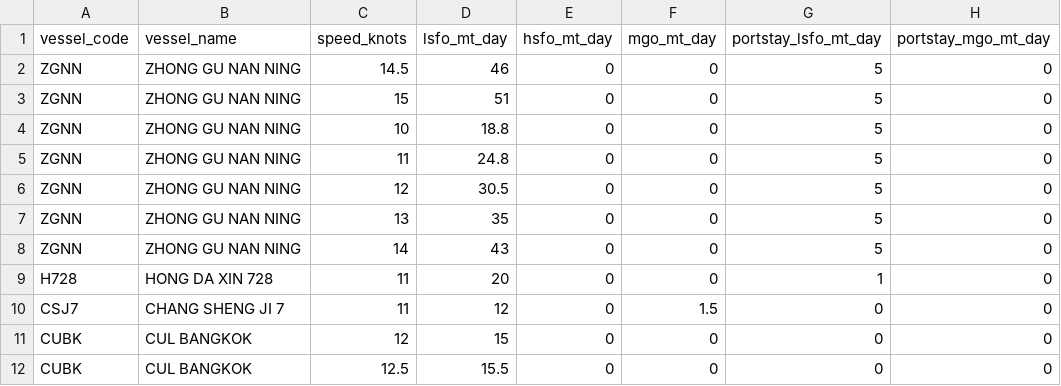
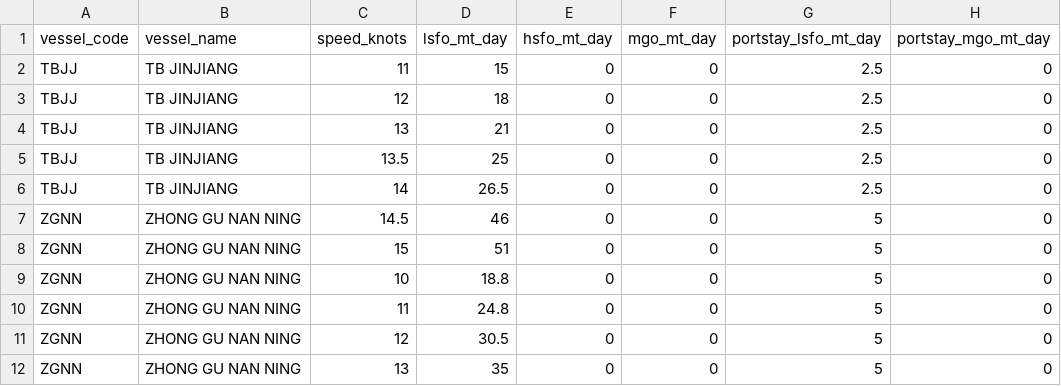
Before and after one commit to LeahLiuL/Schedule-Simulation, a CSV file: shipping_data/vessels.csv, drawn as a sheet; only a part is shown; the shorter side is filled out with more unchanged rows.

Commit message:
Update vessels.csv via Data Manager (2026-04-09)

```diff
--- a/shipping_data/vessels.csv
+++ b/shipping_data/vessels.csv
@@ -1,2 +1,7 @@
 vessel_code,vessel_name,speed_knots,lsfo_mt_day,hsfo_mt_day,mgo_mt_day,portstay_lsfo_mt_day,portstay_mgo_mt_day
+TBJJ,TB JINJIANG,11,15,0,0,2.5,0
+TBJJ,TB JINJIANG,12,18,0,0,2.5,0
+TBJJ,TB JINJIANG,13,21,0,0,2.5,0
+TBJJ,TB JINJIANG,13.5,25,0,0,2.5,0
+TBJJ,TB JINJIANG,14,26.5,0,0,2.5,0
 ZGNN,ZHONG GU NAN NING,14.5,46,0,0,5,0
```
